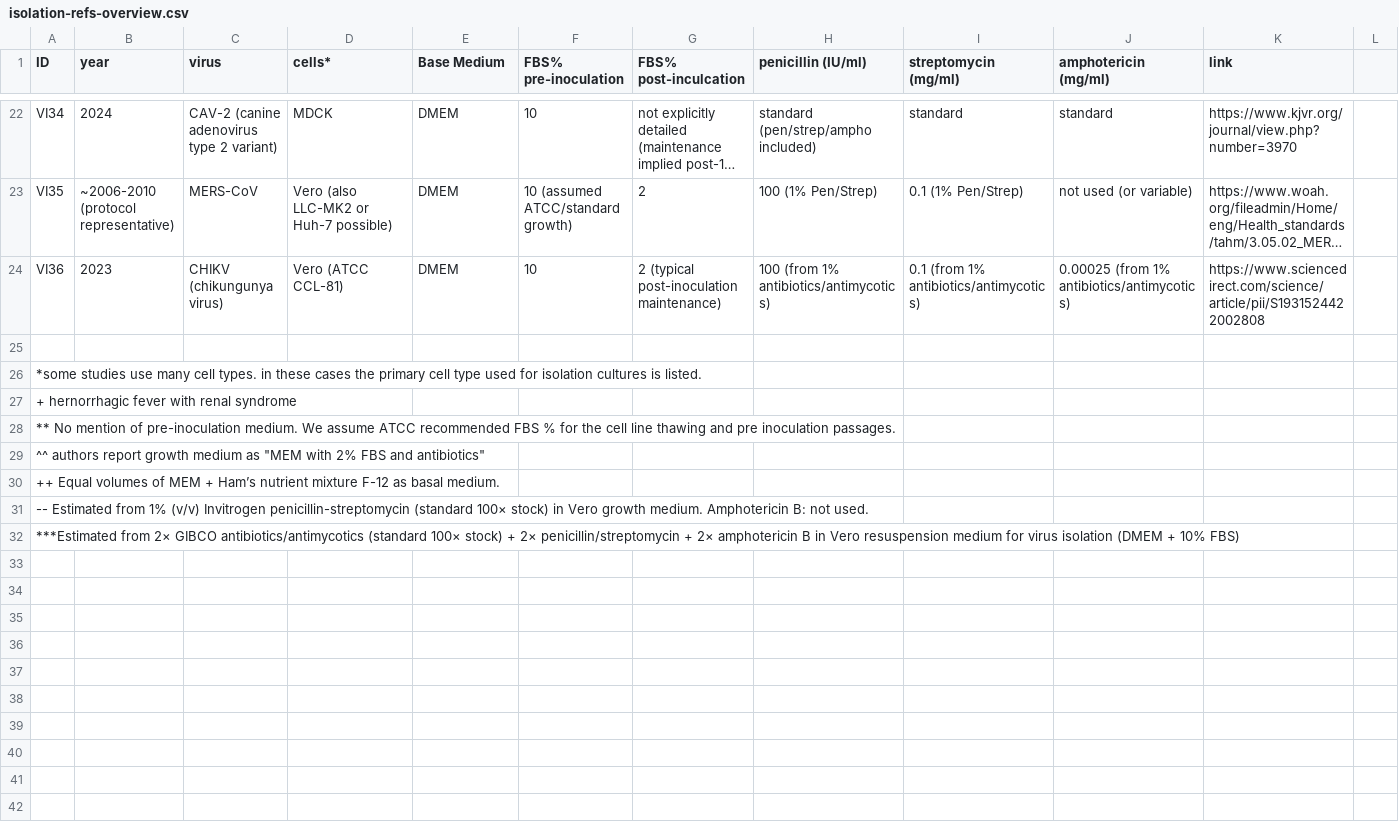
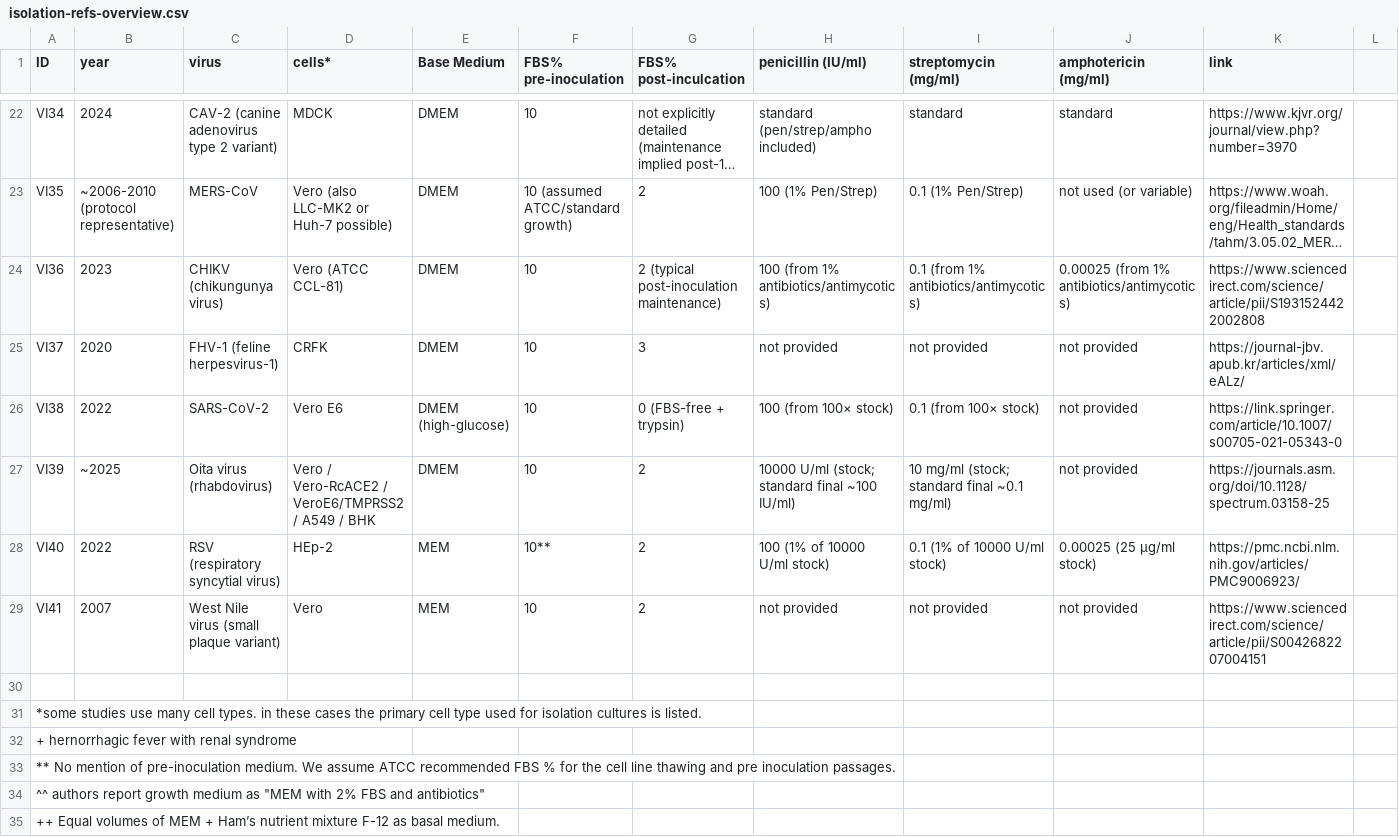
Before and after one commit to albert-mathews/FBSControlExperiment, a CSV file: isolation-refs-overview.csv, drawn as a sheet; only a part is shown, gaps mark what is left out; the shorter side is filled out with more unchanged rows; long unchanged cells end in …; rows hold the shown columns only; the diff names each change by its address in the sheet, - before the commit and + after, or states it on an @@ line.

Commit message:
3rd grok research

```diff
--- a/isolation-refs-overview.csv
+++ b/isolation-refs-overview.csv
+row 25: VI37 | 2020 | FHV-1 (feline herpesvirus-1) | CRFK | DMEM | 10 | 3 | not provided | not provided | not provided | https://journal-jbv.apub.kr/articles/xml/eALz/
+row 26: VI38 | 2022 | SARS-CoV-2 | Vero E6 | DMEM (high-glucose) | 10 | 0 (FBS-free + trypsin) | 100 (from 100× stock) | 0.1 (from 100× stock) | not provided | https://link.springer.com/article/10.1007/s00705-021-05343-0
+row 27: VI39 | ~2025 | Oita virus (rhabdovirus) | Vero / Vero-RcACE2 / VeroE6/TMPRSS2 / A549 / BHK | DMEM | 10 | 2 | 10000 U/ml (stock; standard final ~100 IU/ml) | 10 mg/ml (stock; standard final ~0.1 mg/ml) | not provided | https://journals.asm.org/doi/10.1128/spectrum.03158-25
+row 28: VI40 | 2022 | RSV (respiratory syncytial virus) | HEp-2 | MEM | 10** | 2 | 100 (1% of 10000 U/ml stock) | 0.1 (1% of 10000 U/ml stock) | 0.00025 (25 μg/ml stock) | https://pmc.ncbi.nlm.nih.gov/articles/PMC9006923/
+row 29: VI41 | 2007 | West Nile virus (small plaque variant) | Vero | MEM | 10 | 2 | not provided | not provided | not provided | https://www.sciencedirect.com/science/article/pii/S0042682207004151
```
